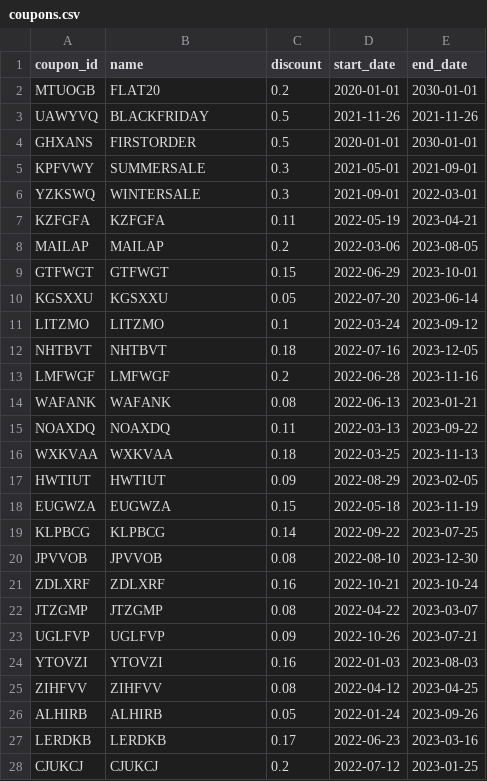
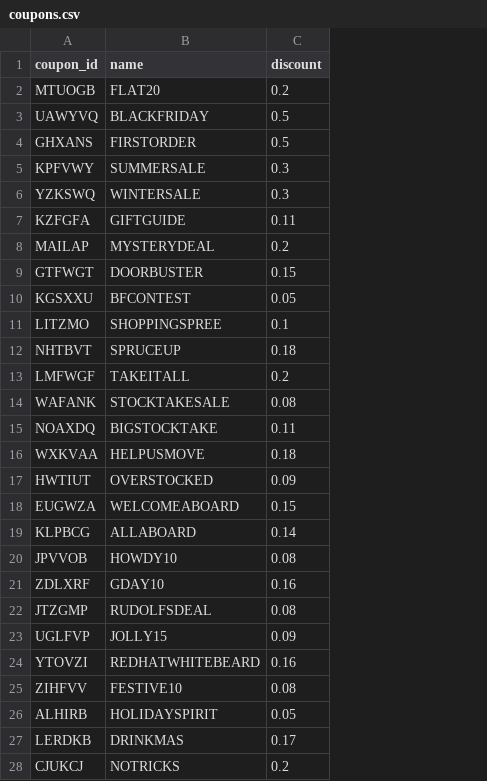
Before and after one commit to aniketbote/pds-ecommerce, a CSV file: coupons.csv, drawn as a sheet; only a part is shown; the diff covers the shown part only; the diff names each change by its address in the sheet, - before the commit and + after, or states it on an @@ line.

```diff
--- a/coupons.csv
+++ b/coupons.csv
-column D (start_date), rows 2-28: 2020-01-01 | 2021-11-26 | 2020-01-01 | 2021-05-01 | 2021-09-01 | 2022-05-19 | 2022-03-06 | 2022-06-29 | 2022-07-20 | 2022-03-24 | 2022-07-16 | 2022-06-28 | 2022-06-13 | 2022-03-13 | 2022-03-25 | 2022-08-29 | 2022-05-18 | 2022-09-22 | 2022-08-10 | 2022-10-21 | 2022-04-22 | 2022-10-26 | 2022-01-03 | 2022-04-12 | 2022-01-24 | 2022-06-23 | 2022-07-12
-column E (end_date), rows 2-28: 2030-01-01 | 2021-11-26 | 2030-01-01 | 2021-09-01 | 2022-03-01 | 2023-04-21 | 2023-08-05 | 2023-10-01 | 2023-06-14 | 2023-09-12 | 2023-12-05 | 2023-11-16 | 2023-01-21 | 2023-09-22 | 2023-11-13 | 2023-02-05 | 2023-11-19 | 2023-07-25 | 2023-12-30 | 2023-10-24 | 2023-03-07 | 2023-07-21 | 2023-08-03 | 2023-04-25 | 2023-09-26 | 2023-03-16 | 2023-01-25
-B7 (name): KZFGFA
+B7 (name): GIFTGUIDE
-B8 (name): MAILAP
+B8 (name): MYSTERYDEAL
-B9 (name): GTFWGT
+B9 (name): DOORBUSTER
-B10 (name): KGSXXU
+B10 (name): BFCONTEST
-B11 (name): LITZMO
+B11 (name): SHOPPINGSPREE
-B12 (name): NHTBVT
+B12 (name): SPRUCEUP
-B13 (name): LMFWGF
+B13 (name): TAKEITALL
-B14 (name): WAFANK
+B14 (name): STOCKTAKESALE
-B15 (name): NOAXDQ
+B15 (name): BIGSTOCKTAKE
-B16 (name): WXKVAA
+B16 (name): HELPUSMOVE
-B17 (name): HWTIUT
+B17 (name): OVERSTOCKED
-B18 (name): EUGWZA
+B18 (name): WELCOMEABOARD
-B19 (name): KLPBCG
+B19 (name): ALLABOARD
-B20 (name): JPVVOB
+B20 (name): HOWDY10
-B21 (name): ZDLXRF
+B21 (name): GDAY10
-B22 (name): JTZGMP
+B22 (name): RUDOLFSDEAL
-B23 (name): UGLFVP
+B23 (name): JOLLY15
-B24 (name): YTOVZI
+B24 (name): REDHATWHITEBEARD
-B25 (name): ZIHFVV
+B25 (name): FESTIVE10
-B26 (name): ALHIRB
+B26 (name): HOLIDAYSPIRIT
-B27 (name): LERDKB
+B27 (name): DRINKMAS
-B28 (name): CJUKCJ
+B28 (name): NOTRICKS
```
Also changed, not shown: 3 edited cells elsewhere in this file, final_data/coupons.csv.
